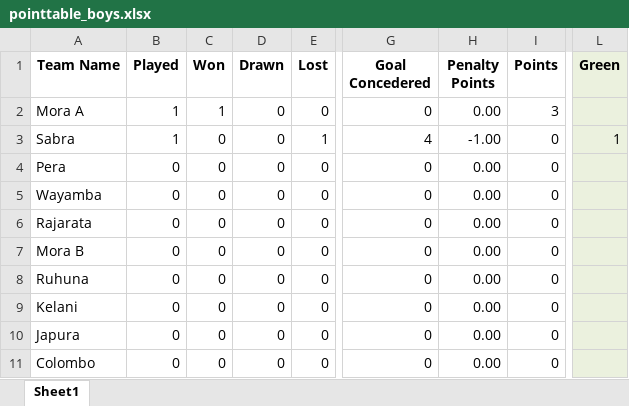
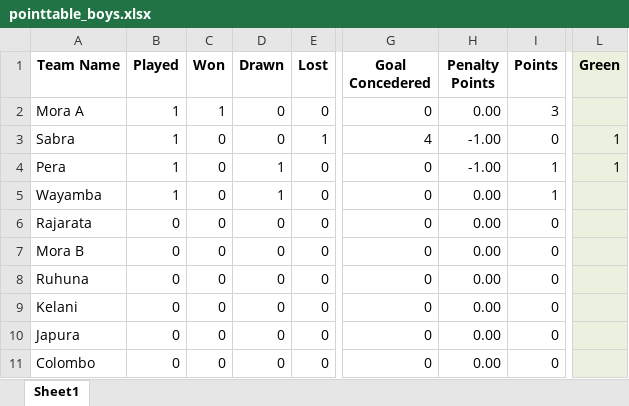
Before and after one commit to NipunSGeeTH/mora9s-hockey-tournament, an Excel workbook: pointtable_boys.xlsx, sheet Sheet1, drawn as a sheet; only a part is shown, gaps mark what is left out; values as stored, in another font and other column widths than the file's, no borders; the diff names each change by its address in the sheet, - before the commit and + after, or states it on an @@ line.

```diff
--- a/pointtable_boys.xlsx (sheet Sheet1)
+++ b/pointtable_boys.xlsx (sheet Sheet1)
-B4:B5 (Played): 0
+B4:B5 (Played): 1
-D4:D5 (Drawn): 0
+D4:D5 (Drawn): 1
-H4 (Penalty Points): 0.00
+H4 (Penalty Points): -1.00
-I4:I5 (Points): 0
+I4:I5 (Points): 1
-L4 (Green): (empty)
+L4 (Green): 1
```
Also changed, not shown: history_boys.xlsx.
